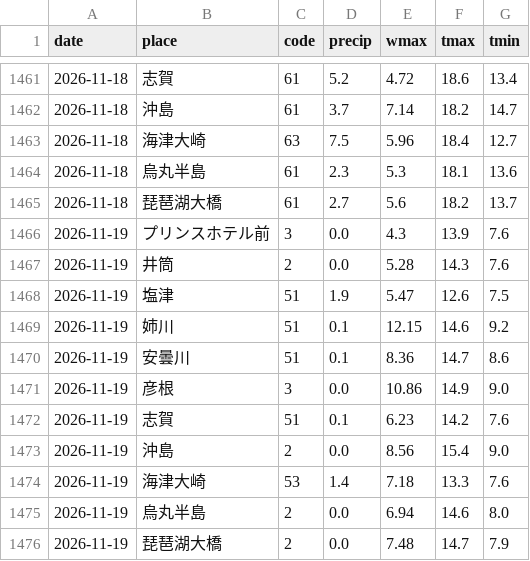
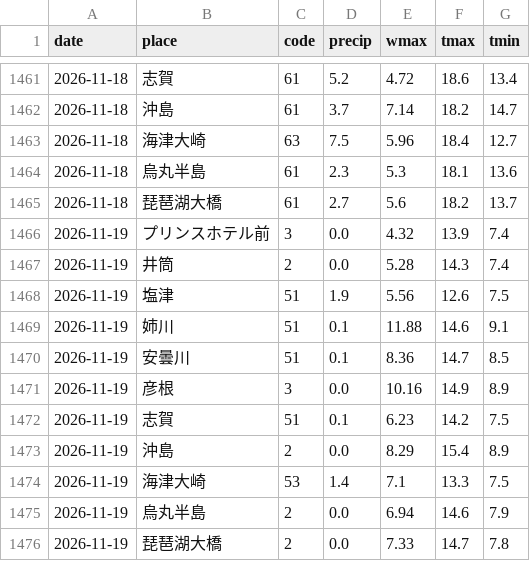
Before and after one commit to suzuhaya5666-lgtm/Biwakodate, a CSV file: data/weather_daily.csv, drawn as a sheet; only a part is shown, gaps mark what is left out.

```diff
--- a/data/weather_daily.csv
+++ b/data/weather_daily.csv
@@ -1465,12 +1465,12 @@ date,place,code,precip,wmax,tmax,tmin
 2026-11-18,琵琶湖大橋,61,2.7,5.6,18.2,13.7
-2026-11-19,プリンスホテル前,3,0.0,4.3,13.9,7.6
-2026-11-19,井筒,2,0.0,5.28,14.3,7.6
-2026-11-19,塩津,51,1.9,5.47,12.6,7.5
-2026-11-19,姉川,51,0.1,12.15,14.6,9.2
-2026-11-19,安曇川,51,0.1,8.36,14.7,8.6
-2026-11-19,彦根,3,0.0,10.86,14.9,9.0
-2026-11-19,志賀,51,0.1,6.23,14.2,7.6
-2026-11-19,沖島,2,0.0,8.56,15.4,9.0
-2026-11-19,海津大崎,53,1.4,7.18,13.3,7.6
-2026-11-19,烏丸半島,2,0.0,6.94,14.6,8.0
-2026-11-19,琵琶湖大橋,2,0.0,7.48,14.7,7.9
+2026-11-19,プリンスホテル前,3,0.0,4.32,13.9,7.4
+2026-11-19,井筒,2,0.0,5.28,14.3,7.4
+2026-11-19,塩津,51,1.9,5.56,12.6,7.5
+2026-11-19,姉川,51,0.1,11.88,14.6,9.1
+2026-11-19,安曇川,51,0.1,8.36,14.7,8.5
+2026-11-19,彦根,3,0.0,10.16,14.9,8.9
+2026-11-19,志賀,51,0.1,6.23,14.2,7.5
+2026-11-19,沖島,2,0.0,8.29,15.4,8.9
+2026-11-19,海津大崎,53,1.4,7.1,13.3,7.5
+2026-11-19,烏丸半島,2,0.0,6.94,14.6,7.9
+2026-11-19,琵琶湖大橋,2,0.0,7.33,14.7,7.8
```
Also changed, not shown: data/observations.csv, data/rivers.csv, 3 other files.
